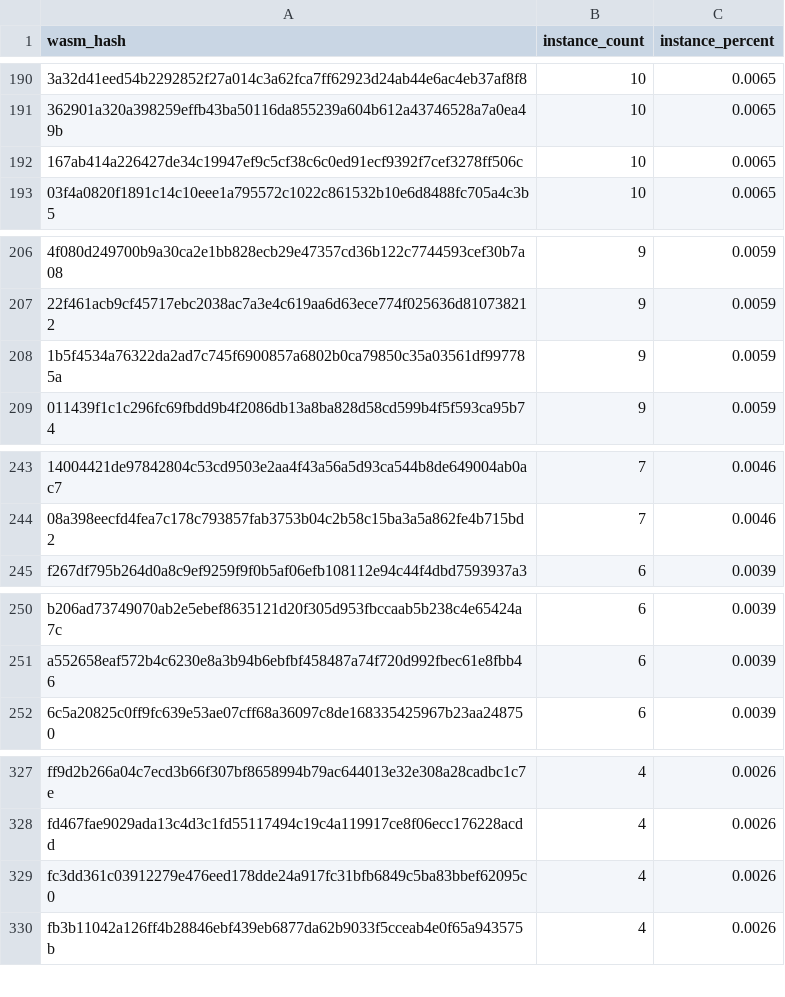
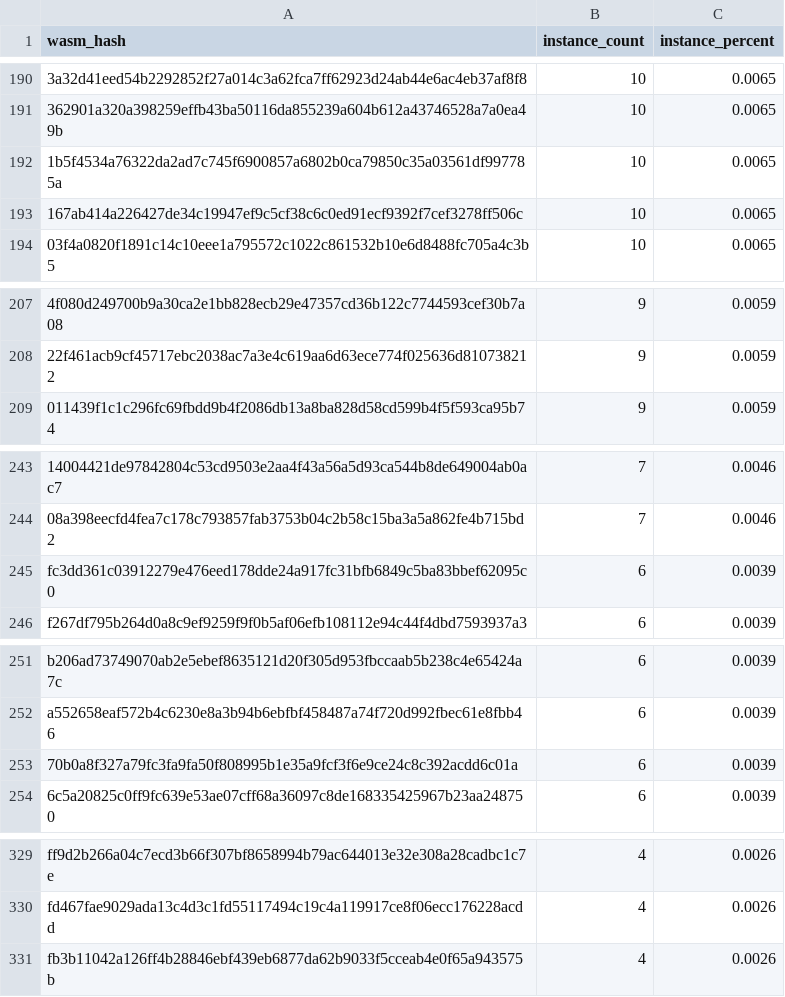
Before and after one commit to stellar-experimental/contract-wasms, a CSV file: analysis/count_instances_per_wasm.csv, drawn as a sheet; only a part is shown, gaps mark what is left out; removed rows and columns are numbered as before the commit, all else as after; the diff covers the shown part only; the diff names each change by its address in the sheet, - before the commit and + after, or states it on an @@ line.

```diff
--- a/analysis/count_instances_per_wasm.csv
+++ b/analysis/count_instances_per_wasm.csv
+row 192: 1b5f4534a76322da2ad7c745f6900857a6802b0ca79850c35a03561df997785a | 10 | 0.0065
-row 208: 1b5f4534a76322da2ad7c745f6900857a6802b0ca79850c35a03561df997785a | 9 | 0.0059
+row 245: fc3dd361c03912279e476eed178dde24a917fc31bfb6849c5ba83bbef62095c0 | 6 | 0.0039
+row 253: 70b0a8f327a79fc3fa9fa50f808995b1e35a9fcf3f6e9ce24c8c392acdd6c01a | 6 | 0.0039
-row 329: fc3dd361c03912279e476eed178dde24a917fc31bfb6849c5ba83bbef62095c0 | 4 | 0.0026
```
Also changed, not shown: 4 added rows, 5 removed rows and 22 edited cells elsewhere in this file, analysis/find_error_name_collision_with_sdk_results.csv, analysis/find_sdk_version_results.csv, 13 other files.
